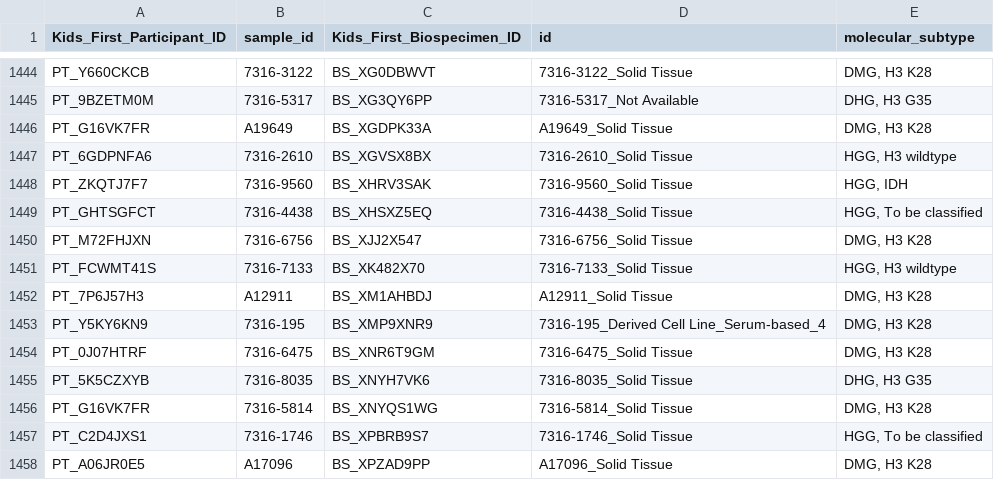
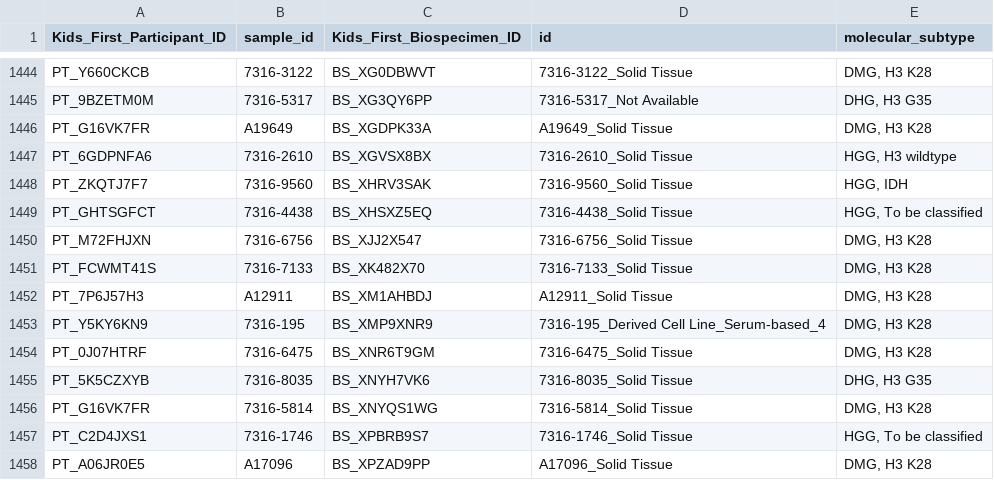
Before and after one commit to rokitalab/OpenPedCan-analysis, a TSV file: analyses/molecular-subtyping-HGG/results/HGG_molecular_subtype.tsv, drawn as a sheet; only a part is shown, gaps mark what is left out; the diff covers the shown part only.

```diff
--- a/analyses/molecular-subtyping-HGG/results/HGG_molecular_subtype.tsv
+++ b/analyses/molecular-subtyping-HGG/results/HGG_molecular_subtype.tsv
@@ -1450,3 +1450,3 @@ PT_GHTSGFCT	7316-4438	BS_XHSXZ5EQ	7316-4438_Solid Tissue	HGG, To be classified
 PT_M72FHJXN	7316-6756	BS_XJJ2X547	7316-6756_Solid Tissue	DMG, H3 K28
-PT_FCWMT41S	7316-7133	BS_XK482X70	7316-7133_Solid Tissue	HGG, H3 wildtype
+PT_FCWMT41S	7316-7133	BS_XK482X70	7316-7133_Solid Tissue	DMG, H3 K28
 PT_7P6J57H3	A12911	BS_XM1AHBDJ	A12911_Solid Tissue	DMG, H3 K28
```
Also changed, not shown: 5 edited cells elsewhere in this file, 5 other files.
